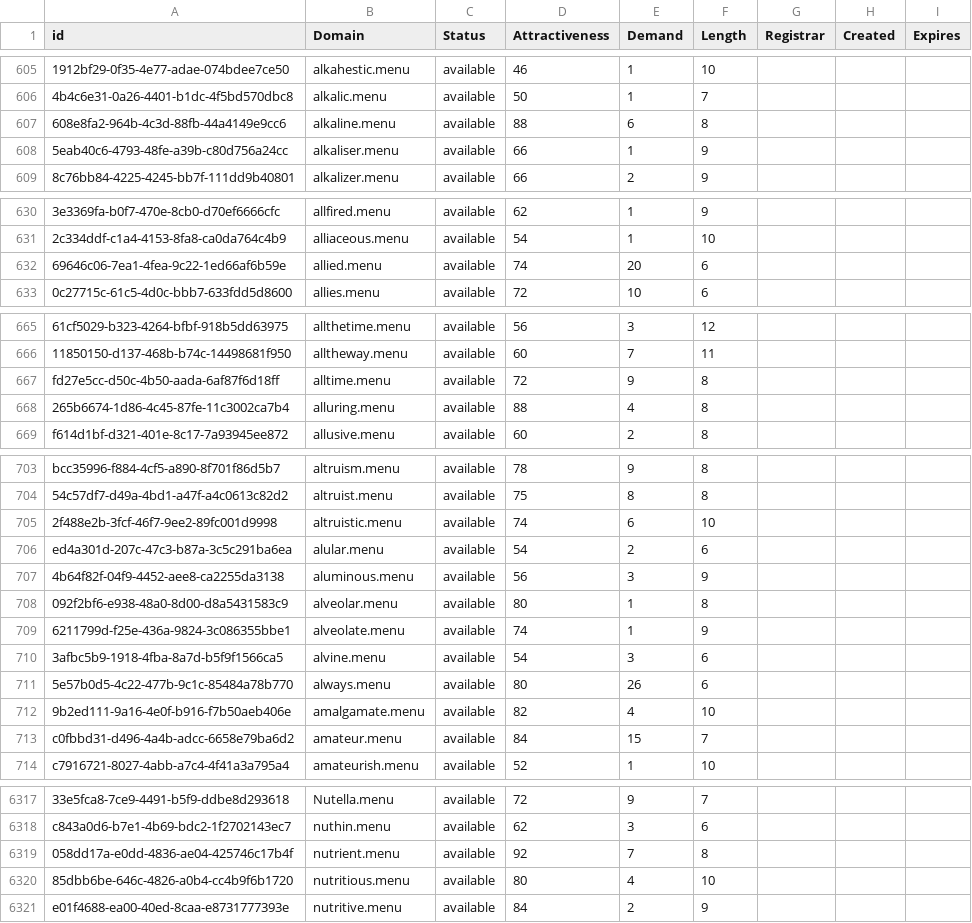
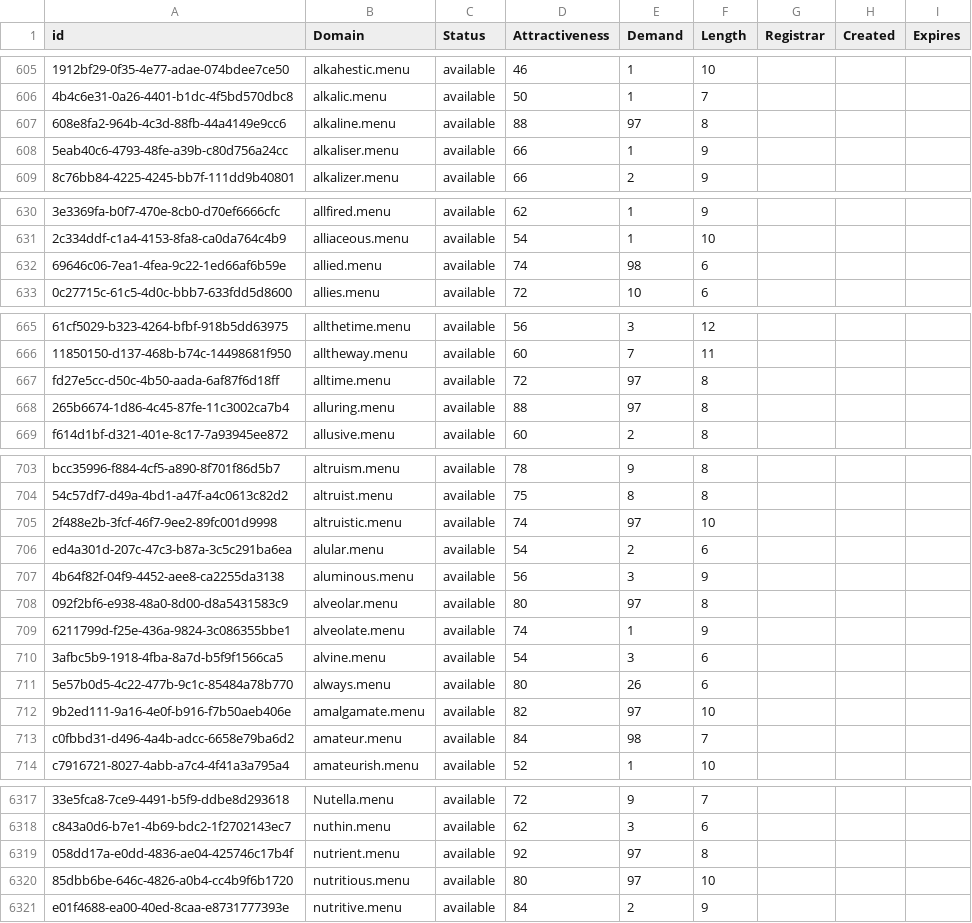
Before and after one commit to UniqueDomains/menu-oneword-domains, a CSV file: menu.csv, drawn as a sheet; only a part is shown, gaps mark what is left out; the diff covers the shown part only; the diff names each change by its address in the sheet, - before the commit and + after, or states it on an @@ line.

```diff
--- a/menu.csv
+++ b/menu.csv
-E607 (Demand): 6
+E607 (Demand): 97
-E632 (Demand): 20
+E632 (Demand): 98
-E667 (Demand): 9
+E667 (Demand): 97
-E668 (Demand): 4
+E668 (Demand): 97
-E705 (Demand): 6
+E705 (Demand): 97
-E708 (Demand): 1
+E708 (Demand): 97
-E712 (Demand): 4
+E712 (Demand): 97
-E713 (Demand): 15
+E713 (Demand): 98
-E6319 (Demand): 7
+E6319 (Demand): 97
-E6320 (Demand): 4
+E6320 (Demand): 97
```
Also changed, not shown: 49 edited cells elsewhere in this file, 1 other file.
